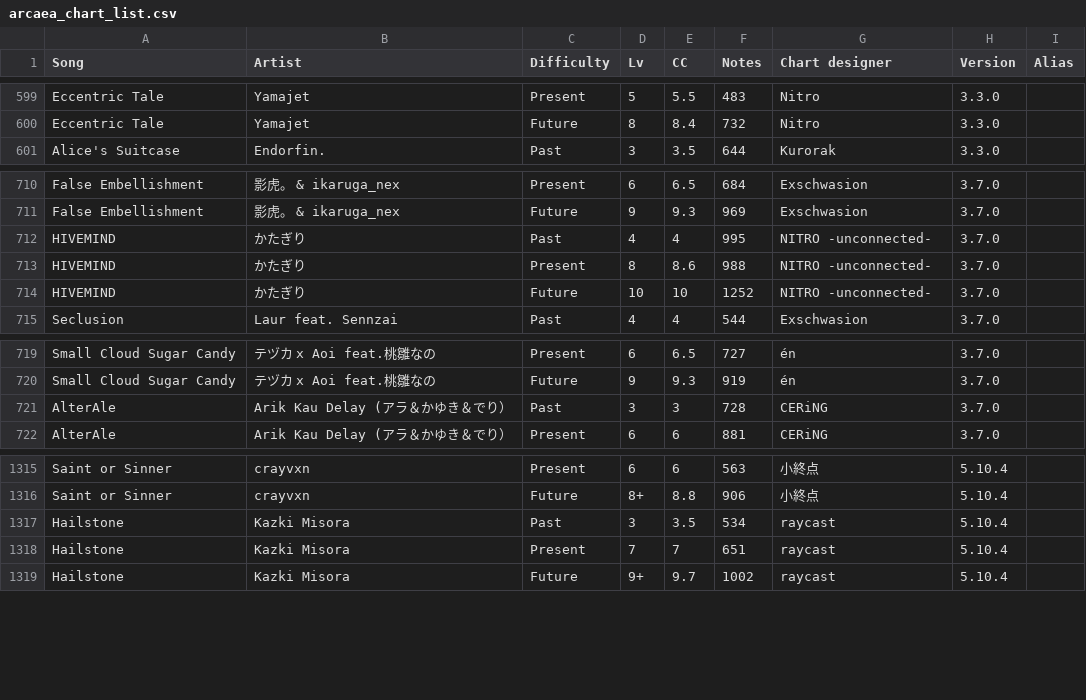
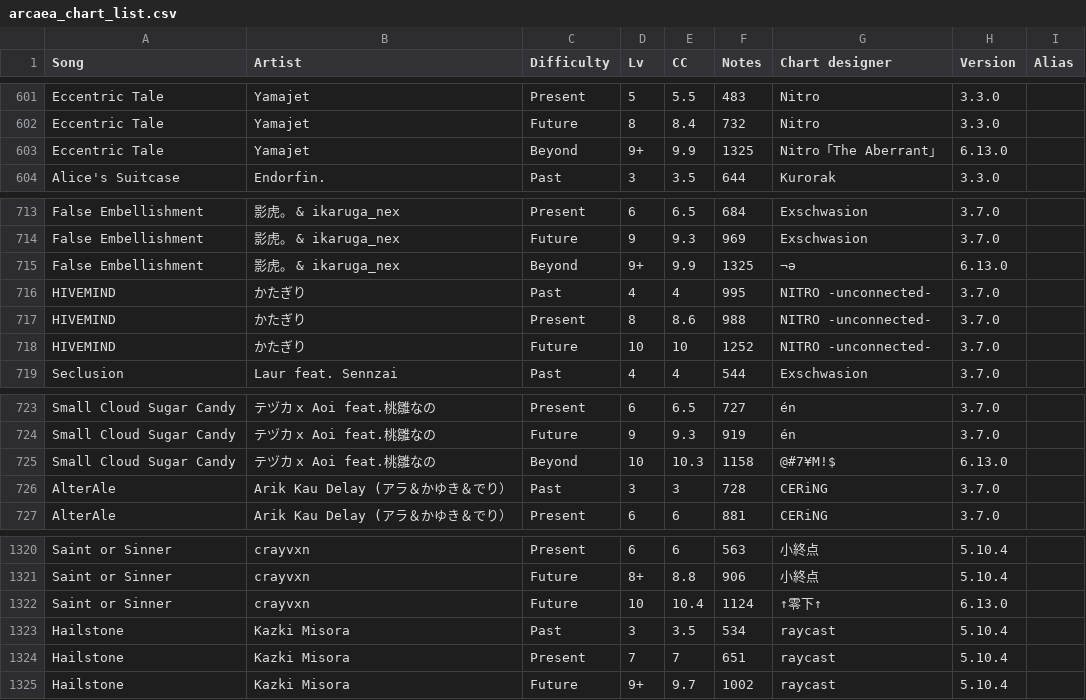
Before and after one commit to TechnicalVessel/Arcaea-Chart-List, a CSV file: arcaea_chart_list.csv, drawn as a sheet; only a part is shown, gaps mark what is left out; the diff covers the shown part only.

```diff
--- a/arcaea_chart_list.csv
+++ b/arcaea_chart_list.csv
@@ -600,2 +602,3 @@ Eccentric Tale,Yamajet,Present,5,5.5,483,Nitro,3.3.0
 Eccentric Tale,Yamajet,Future,8,8.4,732,Nitro,3.3.0
+Eccentric Tale,Yamajet,Beyond,9+,9.9,1325,Nitro「The Aberrant」,6.13.0
 Alice's Suitcase,Endorfin.,Past,3,3.5,644,Kurorak,3.3.0
@@ -711,2 +714,3 @@ False Embellishment,影虎。 & ikaruga_nex,Present,6,6.5,684,Exschwasion,3.7.0
 False Embellishment,影虎。 & ikaruga_nex,Future,9,9.3,969,Exschwasion,3.7.0
+False Embellishment,影虎。 & ikaruga_nex,Beyond,9+,9.9,1325,¬ə,6.13.0
 HIVEMIND,かたぎり,Past,4,4,995,NITRO -unconnected-,3.7.0
@@ -720,2 +724,3 @@ Small Cloud Sugar Candy,テヅカ x Aoi feat.桃雛なの,Present,6,6.5,727,én,
 Small Cloud Sugar Candy,テヅカ x Aoi feat.桃雛なの,Future,9,9.3,919,én,3.7.0
+Small Cloud Sugar Candy,テヅカ x Aoi feat.桃雛なの,Beyond,10,10.3,1158,@#7¥M!$,6.13.0
 AlterAle,Arik Kau Delay (アラ＆かゆき＆でり）,Past,3,3,728,CERiNG,3.7.0
@@ -1316,2 +1321,3 @@ Saint or Sinner,crayvxn,Present,6,6,563,小終点,5.10.4
 Saint or Sinner,crayvxn,Future,8+,8.8,906,小終点,5.10.4
+Saint or Sinner,crayvxn,Future,10,10.4,1124,↑零下↑,6.13.0
 Hailstone,Kazki Misora,Past,3,3.5,534,raycast,5.10.4
```
Also changed, not shown: 19 added rows elsewhere in this file, 1 other file.
